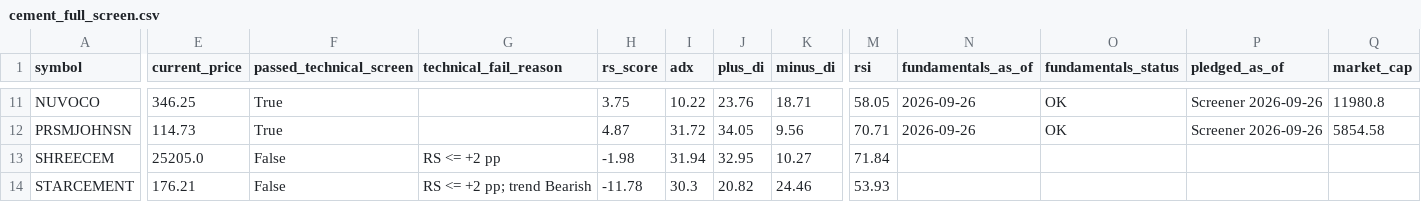
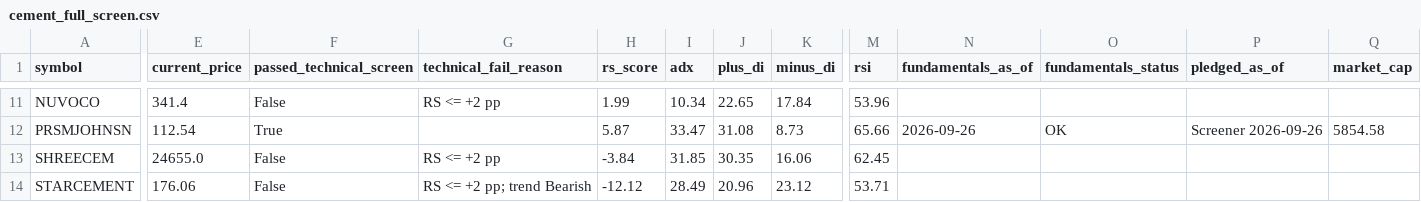
Before and after one commit to shambo1597-afk/capex-infra-portfolio, a CSV file: output/cement_full_screen.csv, drawn as a sheet; only a part is shown, gaps mark what is left out; the diff covers the shown part only; the diff names each change by its address in the sheet, - before the commit and + after, or states it on an @@ line.

```diff
--- a/output/cement_full_screen.csv
+++ b/output/cement_full_screen.csv
-E11 (current_price): 346.25
+E11 (current_price): 341.4
-F11 (passed_technical_screen): True
+F11 (passed_technical_screen): False
-G11 (technical_fail_reason): (empty)
+G11 (technical_fail_reason): RS <= +2 pp
-H11 (rs_score): 3.75
+H11 (rs_score): 1.99
-I11 (adx): 10.22
+I11 (adx): 10.34
-J11 (plus_di): 23.76
+J11 (plus_di): 22.65
-K11 (minus_di): 18.71
+K11 (minus_di): 17.84
-M11 (rsi): 58.05
+M11 (rsi): 53.96
-N11 (fundamentals_as_of): 2026-09-26
+N11 (fundamentals_as_of): (empty)
-O11 (fundamentals_status): OK
+O11 (fundamentals_status): (empty)
-P11 (pledged_as_of): Screener 2026-09-26
+P11 (pledged_as_of): (empty)
-Q11 (market_cap): 11980.8
+Q11 (market_cap): (empty)
-E12 (current_price): 114.73
+E12 (current_price): 112.54
-H12 (rs_score): 4.87
+H12 (rs_score): 5.87
-I12 (adx): 31.72
+I12 (adx): 33.47
-J12 (plus_di): 34.05
+J12 (plus_di): 31.08
-K12 (minus_di): 9.56
+K12 (minus_di): 8.73
-M12 (rsi): 70.71
+M12 (rsi): 65.66
-E13 (current_price): 25205.0
+E13 (current_price): 24655.0
-H13 (rs_score): -1.98
+H13 (rs_score): -3.84
-I13 (adx): 31.94
+I13 (adx): 31.85
-J13 (plus_di): 32.95
+J13 (plus_di): 30.35
-K13 (minus_di): 10.27
+K13 (minus_di): 16.06
-M13 (rsi): 71.84
+M13 (rsi): 62.45
-E14 (current_price): 176.21
+E14 (current_price): 176.06
-H14 (rs_score): -11.78
+H14 (rs_score): -12.12
-I14 (adx): 30.3
+I14 (adx): 28.49
-J14 (plus_di): 20.82
+J14 (plus_di): 20.96
-K14 (minus_di): 24.46
+K14 (minus_di): 23.12
-M14 (rsi): 53.93
+M14 (rsi): 53.71
```
Also changed, not shown: 100 edited cells elsewhere in this file, data/derivatives/option_marks.csv, output/efficient_frontier.csv, 57 other files.
